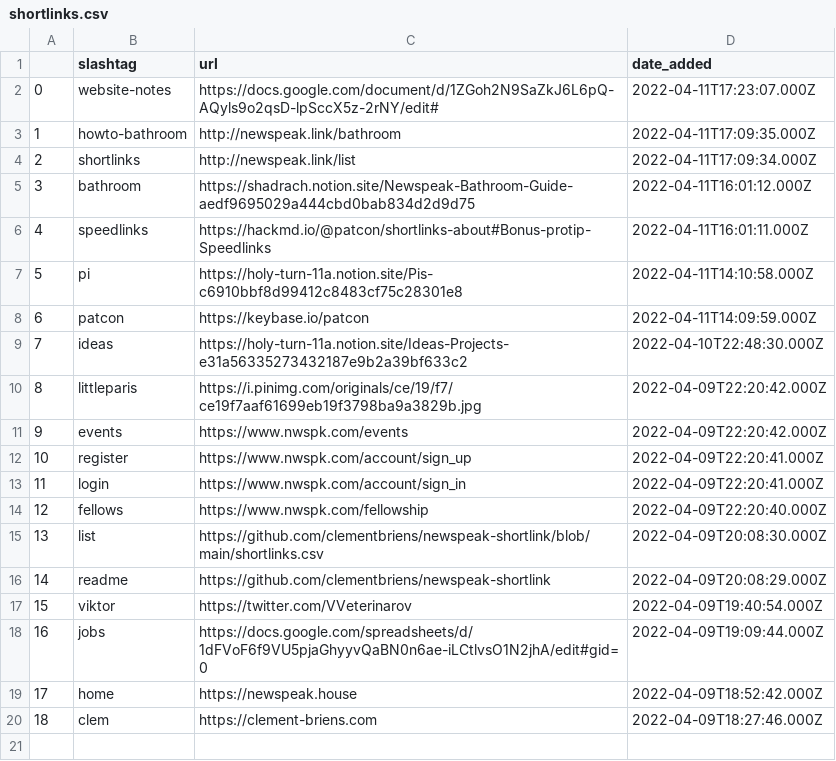
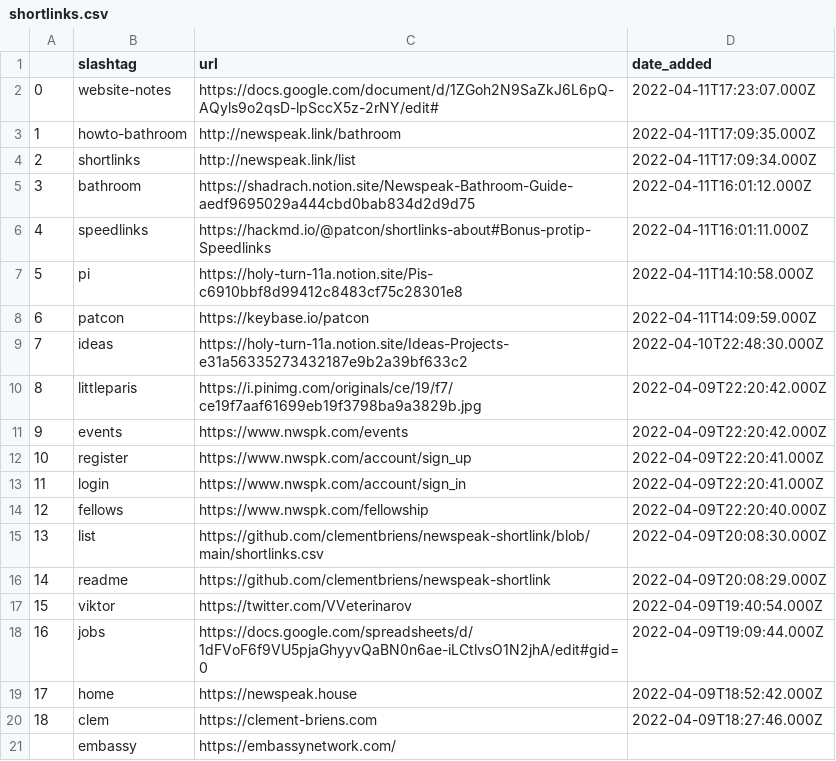
Before and after one commit to clementbriens/newspeak-shortlink, a CSV file: shortlinks.csv, drawn as a sheet; the diff names each change by its address in the sheet, - before the commit and + after, or states it on an @@ line.

Commit message:
Update shortlinks.csv

```diff
--- a/shortlinks.csv
+++ b/shortlinks.csv
+row 21:  | embassy | https://embassynetwork.com/
```
